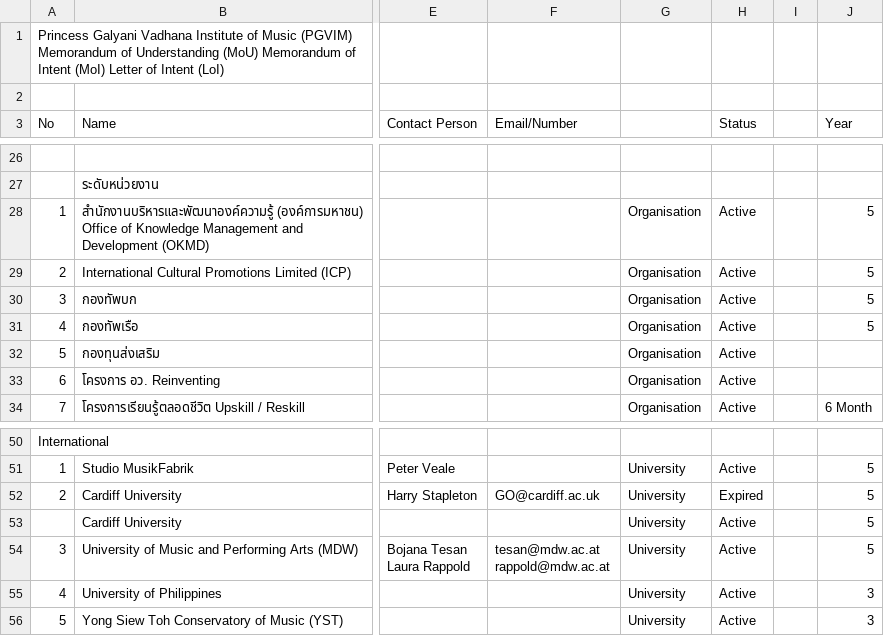
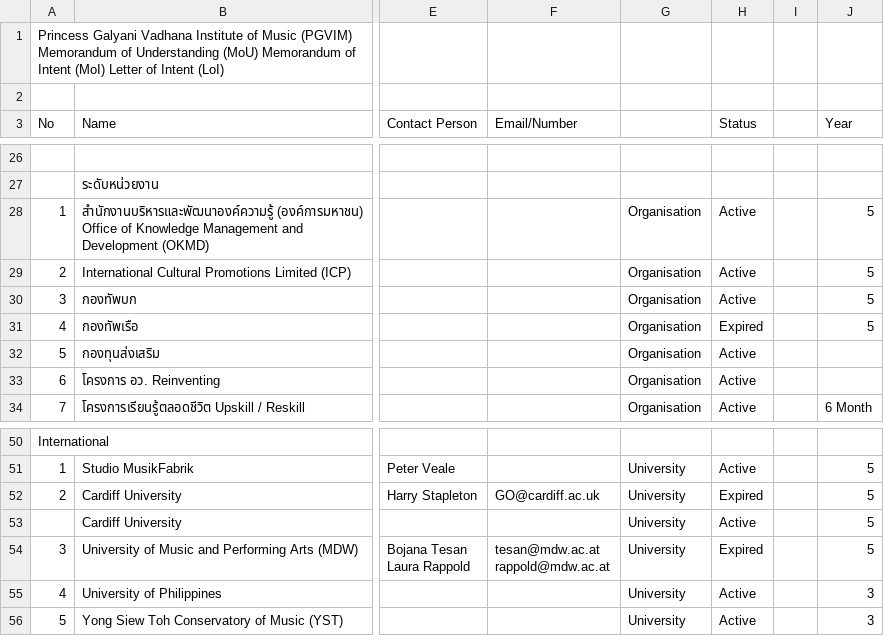
Before and after one commit to pgvimir/internal, a CSV file: data/mou.csv, drawn as a sheet; only a part is shown, gaps mark what is left out; the diff names each change by its address in the sheet, - before the commit and + after, or states it on an @@ line.

```diff
--- a/data/mou.csv
+++ b/data/mou.csv
-H31 (Status): Active
+H31 (Status): Expired
-H54 (Status): Active
+H54 (Status): Expired
```
Also changed, not shown: 1 other file.
